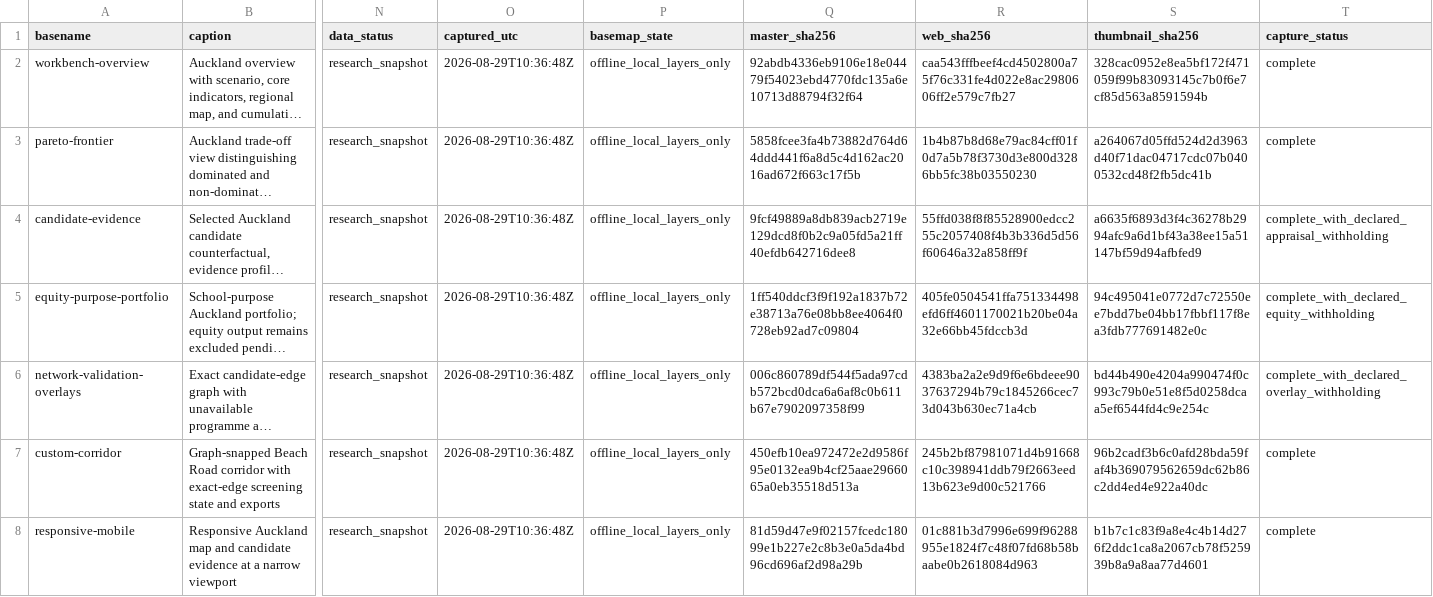
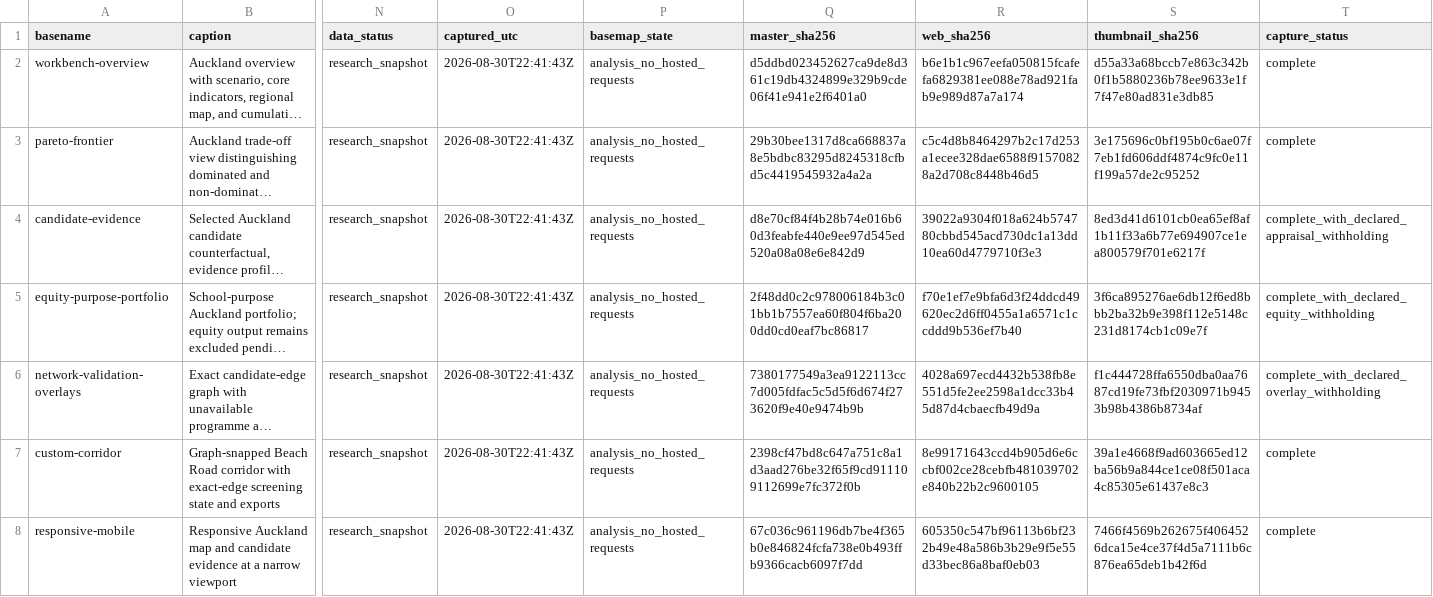
Before and after one commit to squirmen/auckland-cycling-investment-workbench, a CSV file: documentation/screenshots/manifest.csv, drawn as a sheet; only a part is shown, gaps mark what is left out; long unchanged cells end in …; the diff names each change by its address in the sheet, - before the commit and + after, or states it on an @@ line.

```diff
--- a/documentation/screenshots/manifest.csv
+++ b/documentation/screenshots/manifest.csv
-O2:O8 (captured_utc): 2026-08-29T10:36:48Z
+O2:O8 (captured_utc): 2026-08-30T22:41:43Z
-P2:P8 (basemap_state): offline_local_layers_only
+P2:P8 (basemap_state): analysis_no_hosted_requests
-Q2 (master_sha256): 92abdb4336eb9106e18e04479f54023ebd4770fdc135a6e10713d88794f32f64
+Q2 (master_sha256): d5ddbd023452627ca9de8d361c19db4324899e329b9cde06f41e941e2f6401a0
-R2 (web_sha256): caa543fffbeef4cd4502800a75f76c331fe4d022e8ac2980606ff2e579c7fb27
+R2 (web_sha256): b6e1b1c967eefa050815fcafefa6829381ee088e78ad921fab9e989d87a7a174
-S2 (thumbnail_sha256): 328cac0952e8ea5bf172f471059f99b83093145c7b0f6e7cf85d563a8591594b
+S2 (thumbnail_sha256): d55a33a68bccb7e863c342b0f1b5880236b78ee9633e1f7f47e80ad831e3db85
-Q3 (master_sha256): 5858fcee3fa4b73882d764d64ddd441f6a8d5c4d162ac2016ad672f663c17f5b
+Q3 (master_sha256): 29b30bee1317d8ca668837a8e5bdbc83295d8245318cfbd5c4419545932a4a2a
-R3 (web_sha256): 1b4b87b8d68e79ac84cff01f0d7a5b78f3730d3e800d3286bb5fc38b03550230
+R3 (web_sha256): c5c4d8b8464297b2c17d253a1ecee328dae6588f91570828a2d708c8448b46d5
-S3 (thumbnail_sha256): a264067d05ffd524d2d3963d40f71dac04717cdc07b0400532cd48f2fb5dc41b
+S3 (thumbnail_sha256): 3e175696c0bf195b0c6ae07f7eb1fd606ddf4874c9fc0e11f199a57de2c95252
-Q4 (master_sha256): 9fcf49889a8db839acb2719e129dcd8f0b2c9a05fd5a21ff40efdb642716dee8
+Q4 (master_sha256): d8e70cf84f4b28b74e016b60d3feabfe440e9ee97d545ed520a08a08e6e842d9
-R4 (web_sha256): 55ffd038f8f85528900edcc255c2057408f4b3b336d5d56f60646a32a858ff9f
+R4 (web_sha256): 39022a9304f018a624b574780cbbd545acd730dc1a13dd10ea60d4779710f3e3
-S4 (thumbnail_sha256): a6635f6893d3f4c36278b2994afc9a6d1bf43a38ee15a51147bf59d94afbfed9
+S4 (thumbnail_sha256): 8ed3d41d6101cb0ea65ef8af1b11f33a6b77e694907ce1ea800579f701e6217f
-Q5 (master_sha256): 1ff540ddcf3f9f192a1837b72e38713a76e08bb8ee4064f0728eb92ad7c09804
+Q5 (master_sha256): 2f48dd0c2c978006184b3c01bb1b7557ea60f804f6ba200dd0cd0eaf7bc86817
-R5 (web_sha256): 405fe0504541ffa751334498efd6ff4601170021b20be04a32e66bb45fdccb3d
+R5 (web_sha256): f70e1ef7e9bfa6d3f24ddcd49620ec2d6ff0455a1a6571c1ccddd9b536ef7b40
-S5 (thumbnail_sha256): 94c495041e0772d7c72550ee7bdd7be04bb17fbbf117f8ea3fdb777691482e0c
+S5 (thumbnail_sha256): 3f6ca895276ae6db12f6ed8bbb2ba32b9e398f112e5148c231d8174cb1c09e7f
-Q6 (master_sha256): 006c860789df544f5ada97cdb572bcd0dca6a6af8c0b611b67e7902097358f99
+Q6 (master_sha256): 7380177549a3ea9122113cc7d005fdfac5c5d5f6d674f273620f9e40e9474b9b
-R6 (web_sha256): 4383ba2a2e9d9f6e6bdeee9037637294b79c1845266cec73d043b630ec71a4cb
+R6 (web_sha256): 4028a697ecd4432b538fb8e551d5fe2ee2598a1dcc33b45d87d4cbaecfb49d9a
-S6 (thumbnail_sha256): bd44b490e4204a990474f0c993c79b0e51e8f5d0258dcaa5ef6544fd4c9e254c
+S6 (thumbnail_sha256): f1c444728ffa6550dba0aa7687cd19fe73fbf2030971b9453b98b4386b8734af
-Q7 (master_sha256): 450efb10ea972472e2d9586f95e0132ea9b4cf25aae2966065a0eb35518d513a
+Q7 (master_sha256): 2398cf47bd8c647a751c8a1d3aad276be32f65f9cd911109112699e7fc372f0b
-R7 (web_sha256): 245b2bf87981071d4b91668c10c398941ddb79f2663eed13b623e9d00c521766
+R7 (web_sha256): 8e99171643ccd4b905d6e6ccbf002ce28cebfb481039702e840b22b2c9600105
-S7 (thumbnail_sha256): 96b2cadf3b6c0afd28bda59faf4b369079562659dc62b86c2dd4ed4e922a40dc
+S7 (thumbnail_sha256): 39a1e4668f9ad603665ed12ba56b9a844ce1ce08f501aca4c85305e61437e8c3
-Q8 (master_sha256): 81d59d47e9f02157fcedc18099e1b227e2c8b3e0a5da4bd96cd696af2d98a29b
+Q8 (master_sha256): 67c036c961196db7be4f365b0e846824fcfa738e0b493ffb9366cacb6097f7dd
-R8 (web_sha256): 01c881b3d7996e699f96288955e1824f7c48f07fd68b58baabe0b2618084d963
+R8 (web_sha256): 605350c547bf96113b6bf232b49e48a586b3b29e9f5e55d33bec86a8baf0eb03
-S8 (thumbnail_sha256): b1b7c1c83f9a8e4c4b14d276f2ddc1ca8a2067cb78f525939b8a9a8aa77d4601
+S8 (thumbnail_sha256): 7466f4569b262675f4064526dca15e4ce37f4d5a7111b6c876ea65deb1b42f6d
```
Also changed, not shown: documentation/audit/public-layer-rights.csv, 37 other files.
